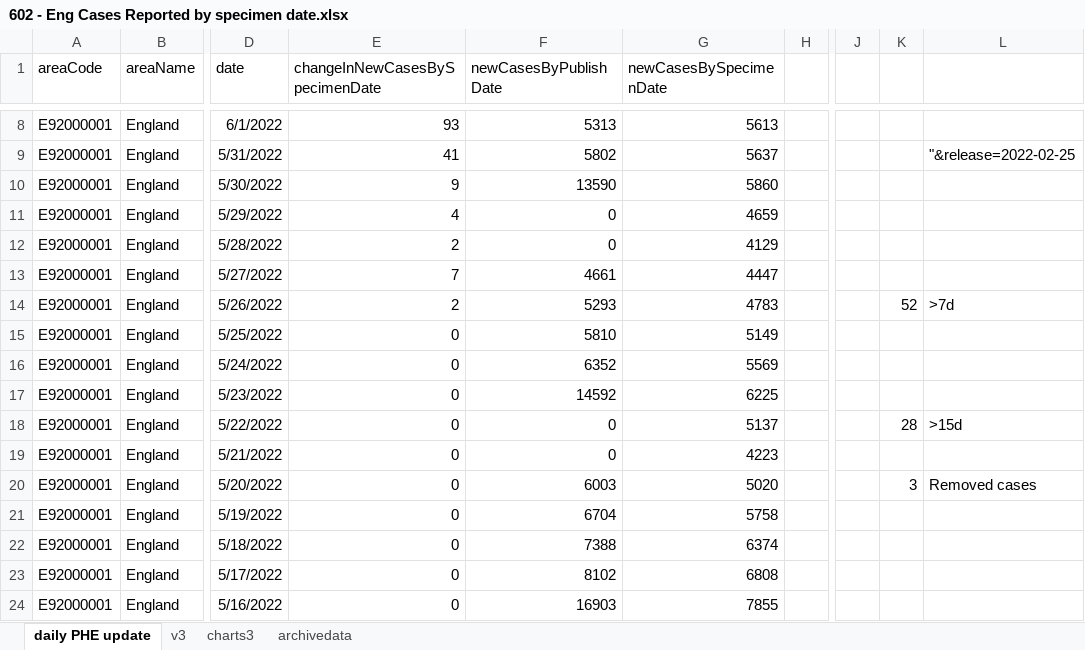
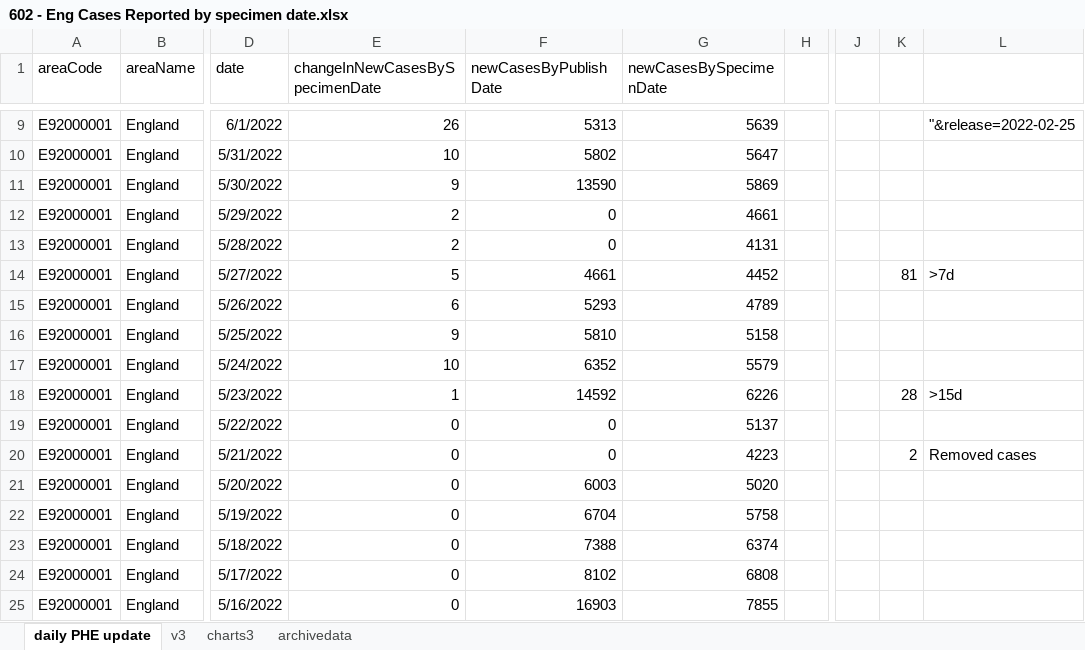
Before and after one commit to chrisdrakeuk/Cases_Reported_by_specimen_date, an Excel workbook: 602 - Eng Cases Reported by specimen date.xlsx, sheet daily PHE update, drawn as a sheet; only a part is shown, gaps mark what is left out; values as stored, in another font and other column widths than the file's, no borders; table styles not drawn; addresses are those after the commit; the diff covers the shown part only; the diff names each change by its address in the sheet, - before the commit and + after, or states it on an @@ line.

Commit message:
Update 602 - Eng Cases Reported by specimen date.xlsx

```diff
--- a/602 - Eng Cases Reported by specimen date.xlsx (sheet daily PHE update)
+++ b/602 - Eng Cases Reported by specimen date.xlsx (sheet daily PHE update)
-E9 (changeInNewCasesBySpecimenDate): 93
+E9 (changeInNewCasesBySpecimenDate): 26
-G9 (newCasesBySpecimenDate): 5613
+G9 (newCasesBySpecimenDate): 5639
-L9: (empty)
+L9: "&release=2022-02-25
-E10 (changeInNewCasesBySpecimenDate): 41
+E10 (changeInNewCasesBySpecimenDate): 10
-G10 (newCasesBySpecimenDate): 5637
+G10 (newCasesBySpecimenDate): 5647
-L10: "&release=2022-02-25
+L10: (empty)
-G11 (newCasesBySpecimenDate): 5860
+G11 (newCasesBySpecimenDate): 5869
-E12 (changeInNewCasesBySpecimenDate): 4
+E12 (changeInNewCasesBySpecimenDate): 2
-G12 (newCasesBySpecimenDate): 4659
+G12 (newCasesBySpecimenDate): 4661
-G13 (newCasesBySpecimenDate): 4129
+G13 (newCasesBySpecimenDate): 4131
-E14 (changeInNewCasesBySpecimenDate): 7
+E14 (changeInNewCasesBySpecimenDate): 5
-G14 (newCasesBySpecimenDate): 4447
+G14 (newCasesBySpecimenDate): 4452
-K14: (empty)
+K14: 81
-L14: (empty)
+L14: >7d
-E15 (changeInNewCasesBySpecimenDate): 2
+E15 (changeInNewCasesBySpecimenDate): 6
-G15 (newCasesBySpecimenDate): 4783
+G15 (newCasesBySpecimenDate): 4789
-K15: 52
+K15: (empty)
-L15: >7d
+L15: (empty)
-E16 (changeInNewCasesBySpecimenDate): 0
+E16 (changeInNewCasesBySpecimenDate): 9
-G16 (newCasesBySpecimenDate): 5149
+G16 (newCasesBySpecimenDate): 5158
-E17 (changeInNewCasesBySpecimenDate): 0
+E17 (changeInNewCasesBySpecimenDate): 10
-G17 (newCasesBySpecimenDate): 5569
+G17 (newCasesBySpecimenDate): 5579
-E18 (changeInNewCasesBySpecimenDate): 0
+E18 (changeInNewCasesBySpecimenDate): 1
-G18 (newCasesBySpecimenDate): 6225
+G18 (newCasesBySpecimenDate): 6226
-K18: (empty)
+K18: 28
-L18: (empty)
+L18: >15d
-K19: 28
+K19: (empty)
-L19: >15d
+L19: (empty)
-K20: (empty)
+K20: 2
-L20: (empty)
+L20: Removed cases
-K21: 3
+K21: (empty)
-L21: Removed cases
+L21: (empty)
```
Also changed, not shown: 1 added row and 141 edited cells elsewhere in this sheet, sheet charts3, sheet archivedata, sheet v3, charts or pictures.
